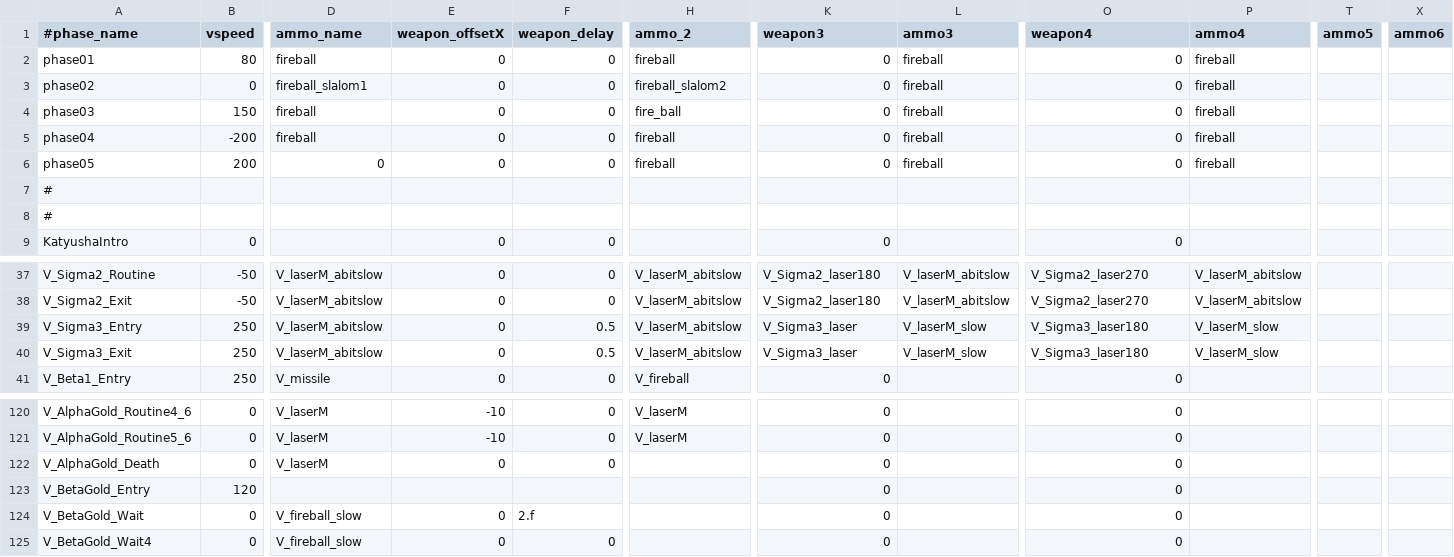
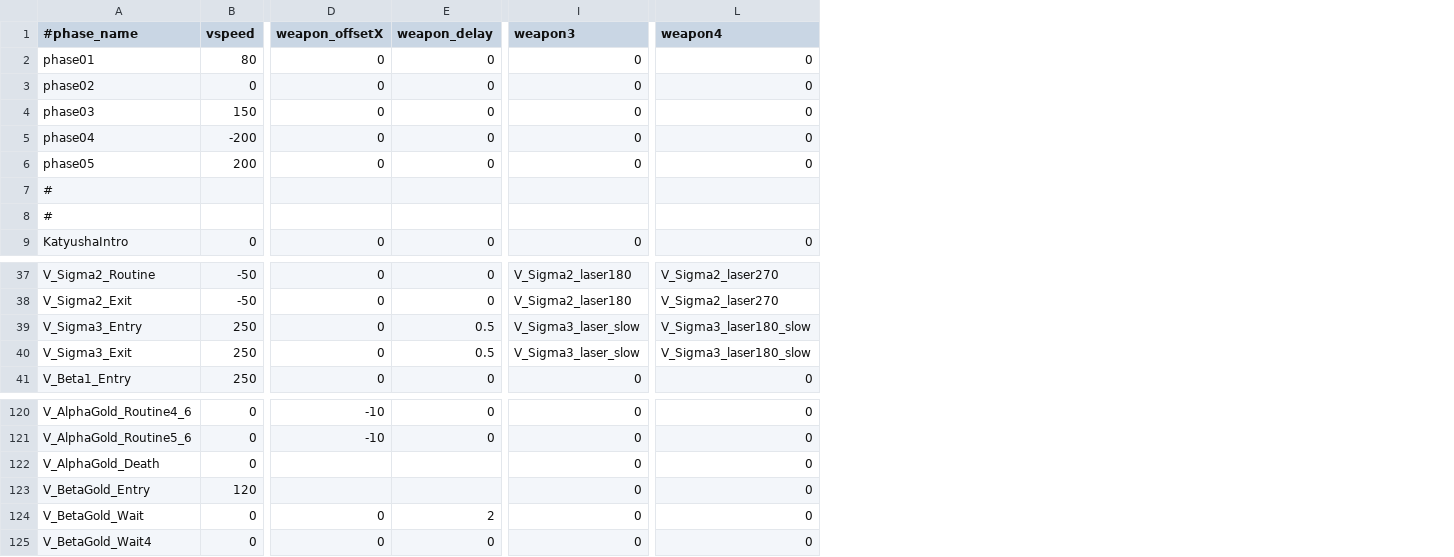
Before and after one commit to StarfighterDevTeam/StarFighter, a CSV file: Unstable/StarFighter/StarFighter/Assets/Scripts/Generated/EnemyPhases.csv, drawn as a sheet; only a part is shown, gaps mark what is left out; removed rows and columns are numbered as before the commit, all else as after; the diff names each change by its address in the sheet, - before the commit and + after, or states it on an @@ line.

Commit message:
FileLoader Refactor: ammo / weapon attributes

```diff
--- a/Unstable/StarFighter/StarFighter/Assets/Scripts/Generated/EnemyPhases.csv
+++ b/Unstable/StarFighter/StarFighter/Assets/Scripts/Generated/EnemyPhases.csv
-column D (ammo_name), rows 2-6: fireball | fireball_slalom1 | fireball | fireball | 0; rows 37-41: V_laserM_abitslow | V_laserM_abitslow | V_laserM_abitslow | V_laserM_abitslow | V_missile; rows 120-125: V_laserM | V_laserM | V_laserM |  | V_fireball_slow | V_fireball_slow
-column H (ammo_2), rows 2-6: fireball | fireball_slalom2 | fire_ball | fireball | fireball; rows 37-41: V_laserM_abitslow | V_laserM_abitslow | V_laserM_abitslow | V_laserM_abitslow | V_fireball; rows 120-121: V_laserM | V_laserM
-column L (ammo3), rows 2-6: all fireball; rows 37-40: V_laserM_abitslow | V_laserM_abitslow | V_laserM_slow | V_laserM_slow
-column P (ammo4), rows 2-6: all fireball; rows 37-40: V_laserM_abitslow | V_laserM_abitslow | V_laserM_slow | V_laserM_slow
-column T (ammo5), empty
-column X (ammo6), empty
-I39:I40 (weapon3): V_Sigma3_laser
+I39:I40 (weapon3): V_Sigma3_laser_slow
-L39:L40 (weapon4): V_Sigma3_laser180
+L39:L40 (weapon4): V_Sigma3_laser180_slow
-D122 (weapon_offsetX): 0
+D122 (weapon_offsetX): (empty)
-E122 (weapon_delay): 0
+E122 (weapon_delay): (empty)
-E124 (weapon_delay): 2.f
+E124 (weapon_delay): 2
```
Also changed, not shown: Unstable/StarFighter/StarFighter/Assets/Scripts/Generated/Ammo.csv, Unstable/StarFighter/StarFighter/Assets/Scripts/Generated/Bot.csv, 24 other files.
